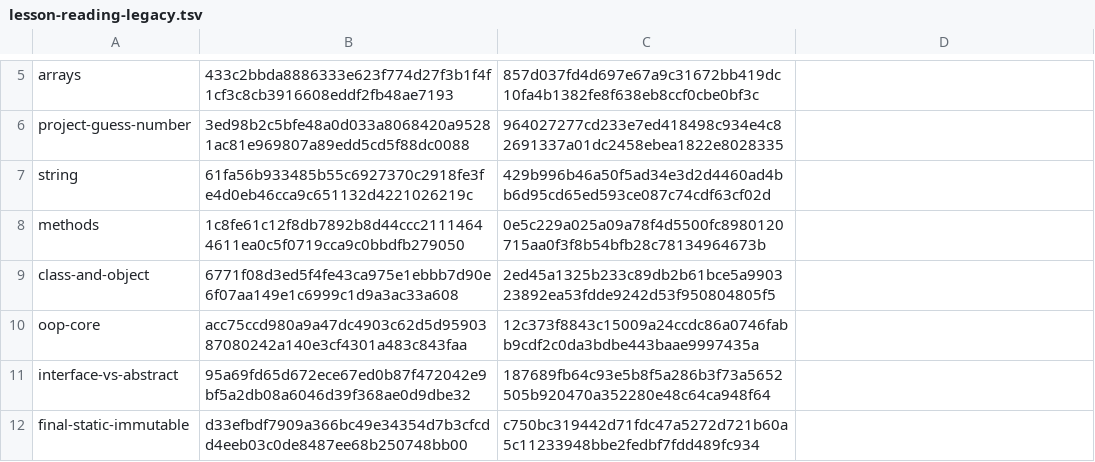
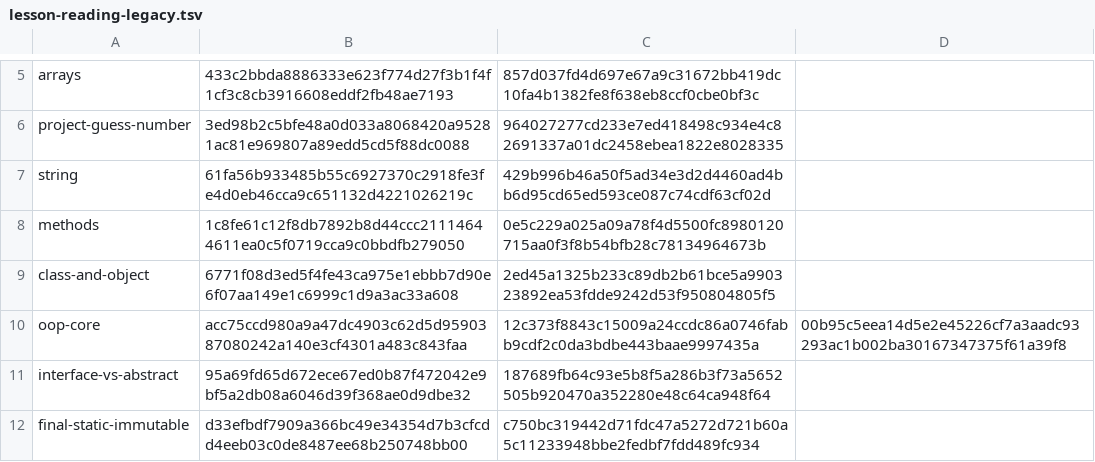
Before and after one commit to xyl554067-gif/java-course-site, a TSV file: backend/src/main/resources/db/lesson-reading-legacy.tsv, drawn as a sheet; only a part is shown, gaps mark what is left out.

Commit message:
Restore the course portal and teach Java access control in its lesson

```diff
--- a/backend/src/main/resources/db/lesson-reading-legacy.tsv
+++ b/backend/src/main/resources/db/lesson-reading-legacy.tsv
@@ -9,3 +9,3 @@ methods	1c8fe61c12f8db7892b8d44ccc21114644611ea0c5f0719cca9c0bbdfb279050	0e5c229
 class-and-object	6771f08d3ed5f4fe43ca975e1ebbb7d90e6f07aa149e1c6999c1d9a3ac33a608	2ed45a1325b233c89db2b61bce5a990323892ea53fdde9242d53f950804805f5
-oop-core	acc75ccd980a9a47dc4903c62d5d9590387080242a140e3cf4301a483c843faa	12c373f8843c15009a24ccdc86a0746fabb9cdf2c0da3bdbe443baae9997435a
+oop-core	acc75ccd980a9a47dc4903c62d5d9590387080242a140e3cf4301a483c843faa	12c373f8843c15009a24ccdc86a0746fabb9cdf2c0da3bdbe443baae9997435a	00b95c5eea14d5e2e45226cf7a3aadc93293ac1b002ba30167347375f61a39f8
 interface-vs-abstract	95a69fd65d672ece67ed0b87f472042e9bf5a2db08a6046d39f368ae0d9dbe32	187689fb64c93e5b8f5a286b3f73a5652505b920470a352280e48c64ca948f64
```
Also changed, not shown: 4 other files.
